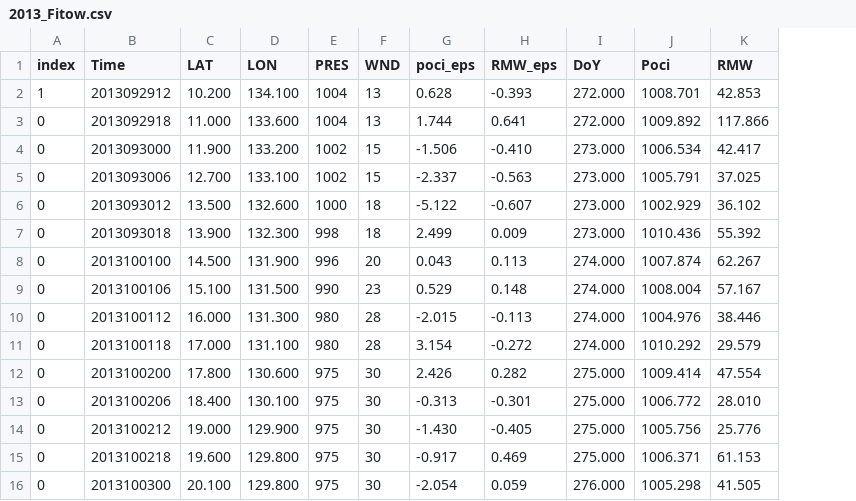
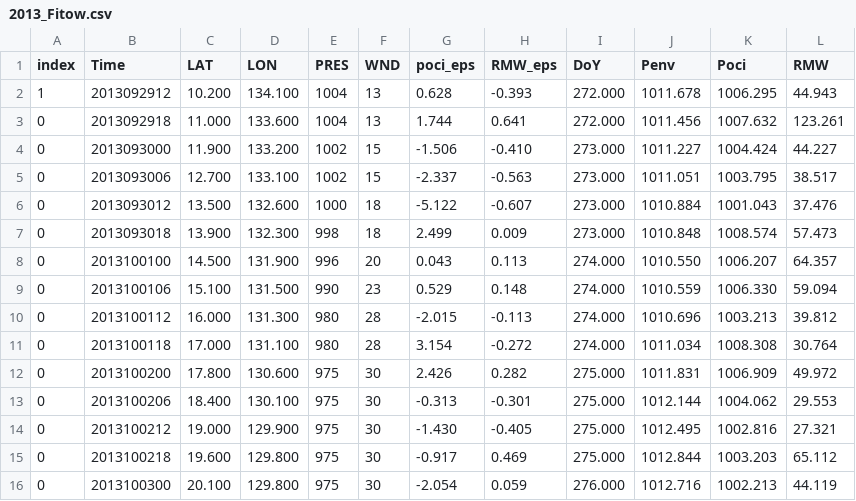
Before and after one commit to luxizhou/tcrm, a CSV file: input/2013_Fitow.csv, drawn as a sheet; only a part is shown; addresses are those after the commit; the diff covers the shown part only; the diff names each change by its address in the sheet, - before the commit and + after, or states it on an @@ line.

```diff
--- a/input/2013_Fitow.csv
+++ b/input/2013_Fitow.csv
+column J (Penv), rows 2-16: 1011.678 | 1011.456 | 1011.227 | 1011.051 | 1010.884 | 1010.848 | 1010.550 | 1010.559 | 1010.696 | 1011.034 | 1011.831 | 1012.144 | 1012.495 | 1012.844 | 1012.716
-K2 (Poci): 1008.701
+K2 (Poci): 1006.295
-L2 (RMW): 42.853
+L2 (RMW): 44.943
-K3 (Poci): 1009.892
+K3 (Poci): 1007.632
-L3 (RMW): 117.866
+L3 (RMW): 123.261
-K4 (Poci): 1006.534
+K4 (Poci): 1004.424
-L4 (RMW): 42.417
+L4 (RMW): 44.227
-K5 (Poci): 1005.791
+K5 (Poci): 1003.795
-L5 (RMW): 37.025
+L5 (RMW): 38.517
-K6 (Poci): 1002.929
+K6 (Poci): 1001.043
-L6 (RMW): 36.102
+L6 (RMW): 37.476
-K7 (Poci): 1010.436
+K7 (Poci): 1008.574
-L7 (RMW): 55.392
+L7 (RMW): 57.473
-K8 (Poci): 1007.874
+K8 (Poci): 1006.207
-L8 (RMW): 62.267
+L8 (RMW): 64.357
-K9 (Poci): 1008.004
+K9 (Poci): 1006.330
-L9 (RMW): 57.167
+L9 (RMW): 59.094
-K10 (Poci): 1004.976
+K10 (Poci): 1003.213
-L10 (RMW): 38.446
+L10 (RMW): 39.812
-K11 (Poci): 1010.292
+K11 (Poci): 1008.308
-L11 (RMW): 29.579
+L11 (RMW): 30.764
-K12 (Poci): 1009.414
+K12 (Poci): 1006.909
-L12 (RMW): 47.554
+L12 (RMW): 49.972
-K13 (Poci): 1006.772
+K13 (Poci): 1004.062
-L13 (RMW): 28.010
+L13 (RMW): 29.553
-K14 (Poci): 1005.756
+K14 (Poci): 1002.816
-L14 (RMW): 25.776
+L14 (RMW): 27.321
-K15 (Poci): 1006.371
+K15 (Poci): 1003.203
-L15 (RMW): 61.153
+L15 (RMW): 65.112
-K16 (Poci): 1005.298
+K16 (Poci): 1002.213
-L16 (RMW): 41.505
+L16 (RMW): 44.119
```
Also changed, not shown: 34 edited cells elsewhere in this file, 2 other files.
